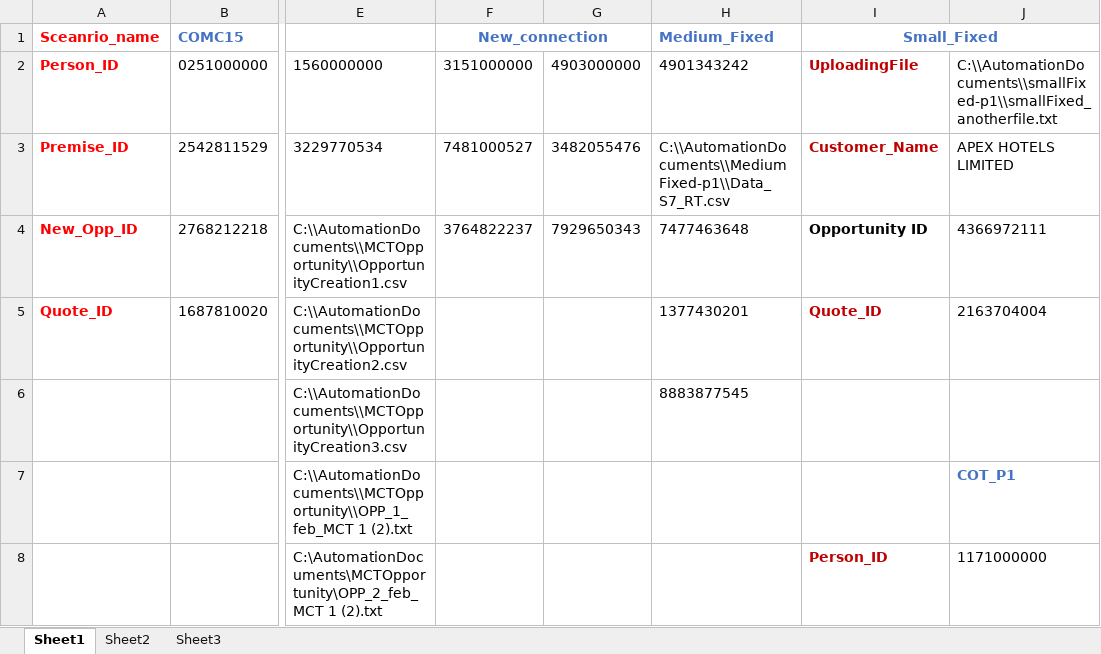
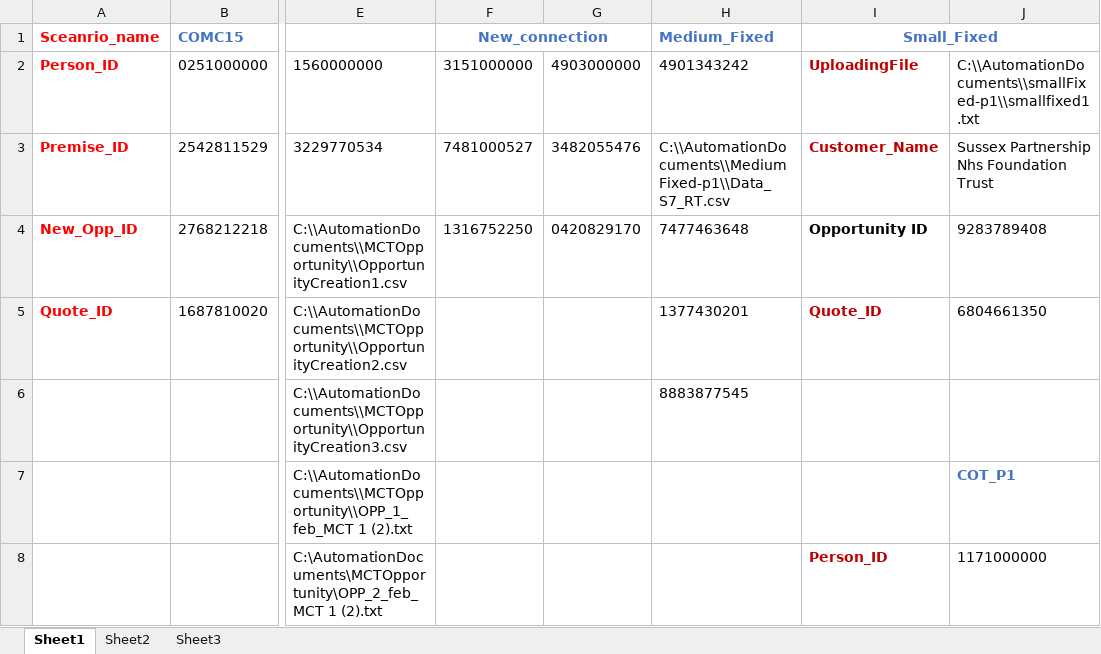
Before and after one commit to srina1k/C2MUpGradeAutomation, an Excel workbook: src/main/java/Resources/RTScenarioTestDataReport.xlsx, sheet Sheet1, drawn as a sheet; only a part is shown, gaps mark what is left out; values as stored, in another font and other column widths than the file's, no borders; the diff names each change by its address in the sheet, - before the commit and + after, or states it on an @@ line.

Commit message:
Updated with comc15 errors

```diff
--- a/src/main/java/Resources/RTScenarioTestDataReport.xlsx (sheet Sheet1)
+++ b/src/main/java/Resources/RTScenarioTestDataReport.xlsx (sheet Sheet1)
-J2: C:\\AutomationDocuments\\smallFixed-p1\\smallFixed_anotherfile.txt
+J2: C:\\AutomationDocuments\\smallFixed-p1\\smallfixed1.txt
-J3: APEX HOTELS LIMITED
+J3: Sussex Partnership Nhs Foundation Trust
-F4 (New_connection): 3764822237
+F4 (New_connection): 1316752250
-G4: 7929650343
+G4: 0420829170
-J4: 4366972111
+J4: 9283789408
-J5: 2163704004
+J5: 6804661350
```
Also changed, not shown: charts or pictures, 10 other files.
